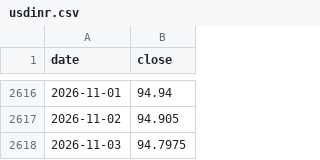
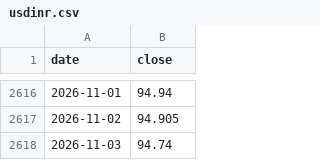
Before and after one commit to Sravankumartangudu/dharalu, a CSV file: data/metals/usdinr.csv, drawn as a sheet; only a part is shown, gaps mark what is left out.

Commit message:
data: 2026-11-03 16:20 IST - none

```diff
--- a/data/metals/usdinr.csv
+++ b/data/metals/usdinr.csv
@@ -2617,2 +2617,2 @@ date,close
 2026-11-02,94.905
-2026-11-03,94.7975
+2026-11-03,94.74
```
Also changed, not shown: data/metals/gold.csv, data/metals/platinum.csv, 10 other files.
